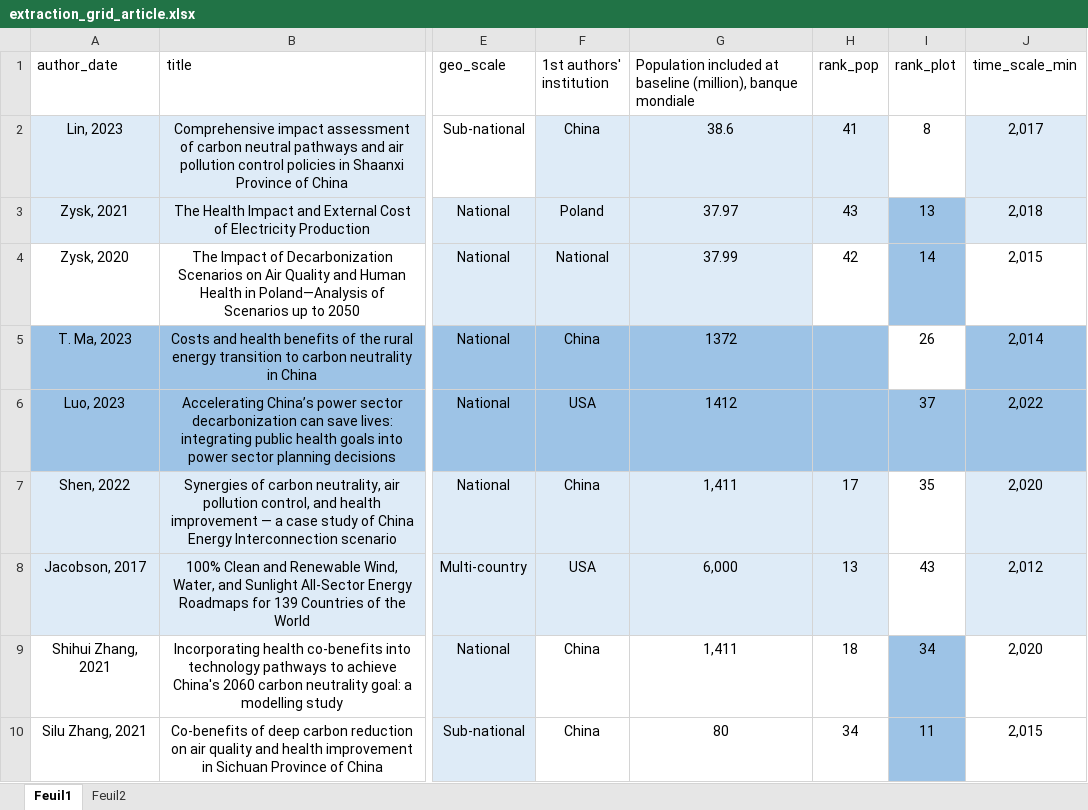
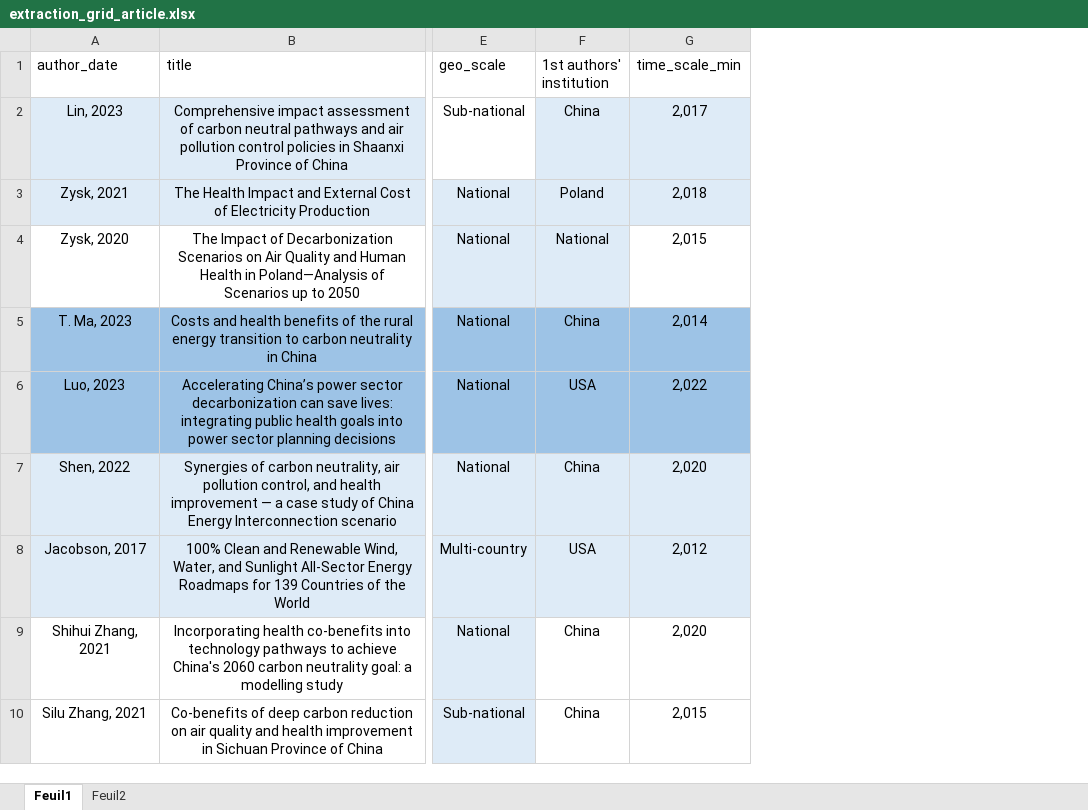
Before and after one commit to LeoMoutet/revue_syst, an Excel workbook: data/extraction_grid_article.xlsx, sheet Feuil1, drawn as a sheet; only a part is shown, gaps mark what is left out; values as stored, in another font and other column widths than the file's, no borders; table styles not drawn; the diff names each change by its address in the sheet, - before the commit and + after, or states it on an @@ line.

Commit message:
rm population proj

```diff
--- a/data/extraction_grid_article.xlsx (sheet Feuil1)
+++ b/data/extraction_grid_article.xlsx (sheet Feuil1)
-column G, rows 1-10: Population included at baseline (million), banque mondiale | 38.6 | 37.97 | 37.99 | 1372 | 1412 | 1,411 | 6,000 | 1,411 | 80
-column H (rank_pop), rows 2-10: 41 | 43 | 42 |  |  | 17 | 13 | 18 | 34
-column I (rank_plot), rows 2-10: 8 | 13 | 14 | 26 | 37 | 35 | 43 | 34 | 11
```
Also changed, not shown: data/extraction_grid_scenario.xlsx, 1 other file.
